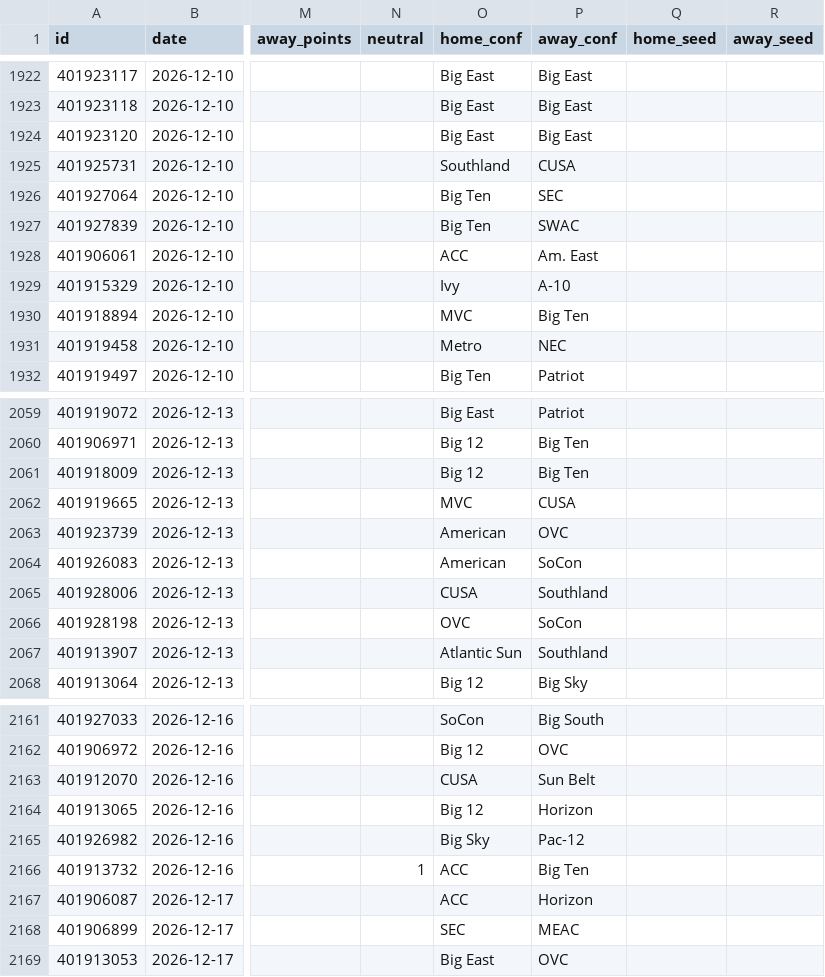
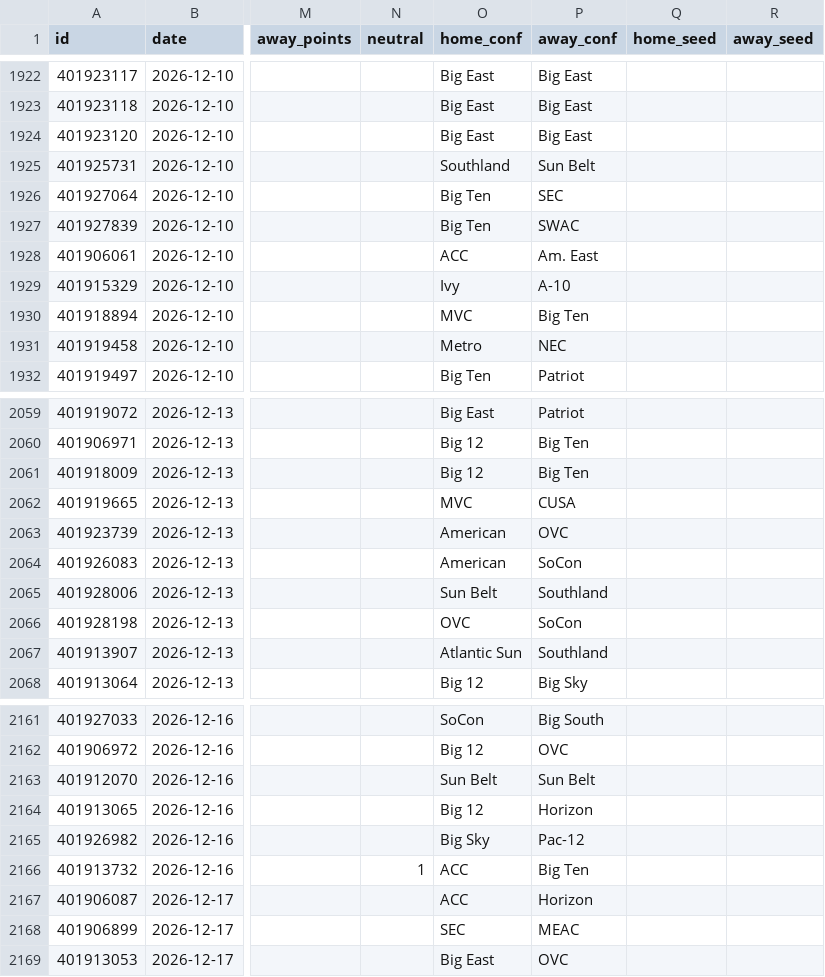
Before and after one commit to rjr5021/college-basketball-belt, a CSV file: data/women/games/2027.csv, drawn as a sheet; only a part is shown, gaps mark what is left out; the diff covers the shown part only; the diff names each change by its address in the sheet, - before the commit and + after, or states it on an @@ line.

```diff
--- a/data/women/games/2027.csv
+++ b/data/women/games/2027.csv
-P1925 (away_conf): CUSA
+P1925 (away_conf): Sun Belt
-O2065 (home_conf): CUSA
+O2065 (home_conf): Sun Belt
-O2163 (home_conf): CUSA
+O2163 (home_conf): Sun Belt
```
Also changed, not shown: 5 edited cells elsewhere in this file, 1 other file.
